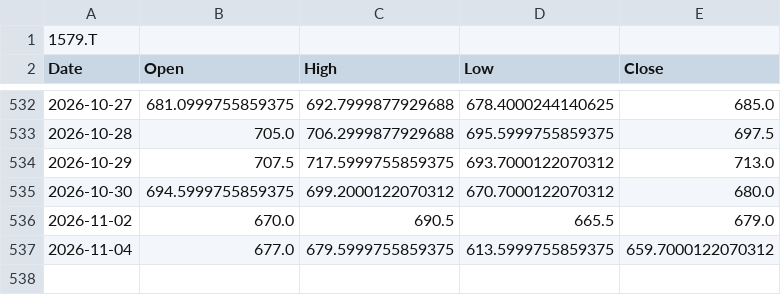
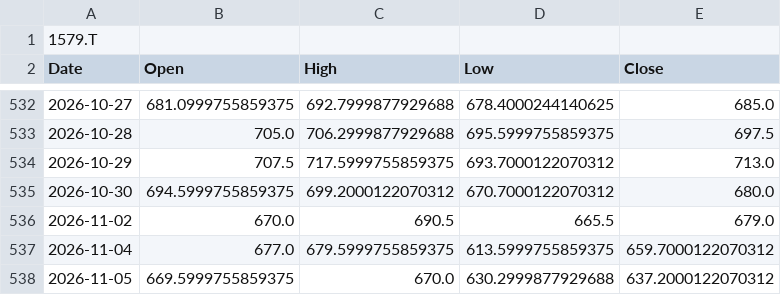
Before and after one commit to kueihuagh/csv, a CSV file: data/etf1579_daily.csv, drawn as a sheet; only a part is shown, gaps mark what is left out.

```diff
--- a/data/etf1579_daily.csv
+++ b/data/etf1579_daily.csv
@@ -537 +537,2 @@ Date,Open,High,Low,Close
 2026-11-04,677.0,679.5999755859375,613.5999755859375,659.7000122070312
+2026-11-05,669.5999755859375,670.0,630.2999877929688,637.2000122070312
```
Also changed, not shown: data/etf1357_5min.csv, data/etf1579_5min.csv, 7 other files.
